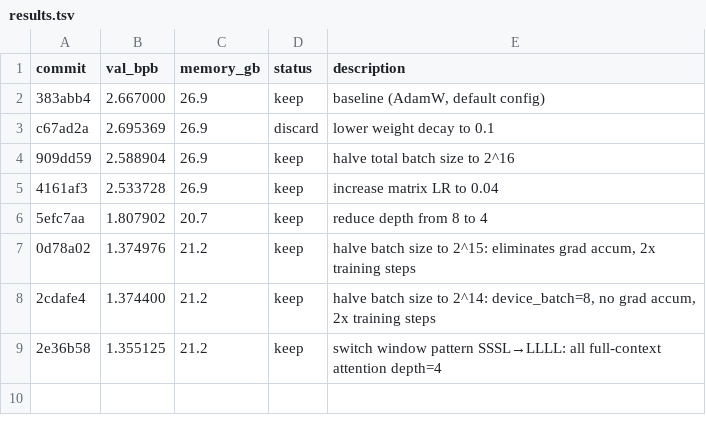
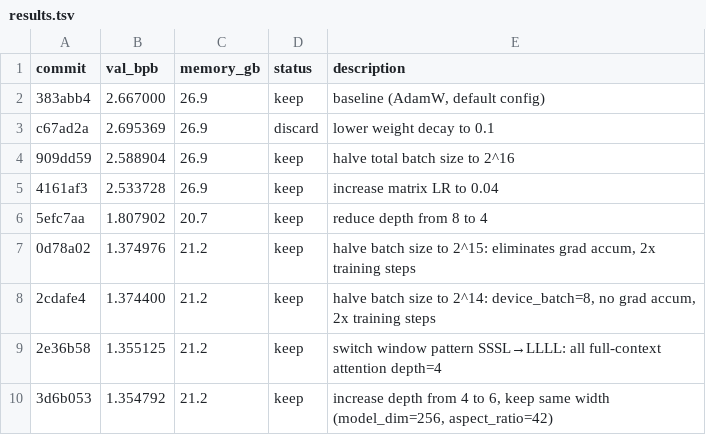
Before and after one commit to bo7/autoresearch-mlx, a TSV file: results.tsv, drawn as a sheet.

Commit message:
results: depth 4→6 → val_bpb 1.354792 (new best)

```diff
--- a/results.tsv
+++ b/results.tsv
@@ -9 +9,2 @@ c67ad2a	2.695369	26.9	discard	lower weight decay to 0.1
 2e36b58	1.355125	21.2	keep	switch window pattern SSSL→LLLL: all full-context attention depth=4
+3d6b053	1.354792	21.2	keep	increase depth from 4 to 6, keep same width (model_dim=256, aspect_ratio=42)
```
